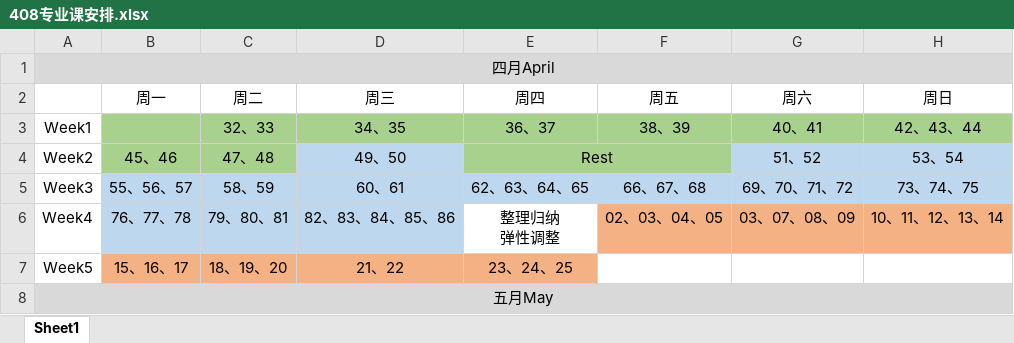
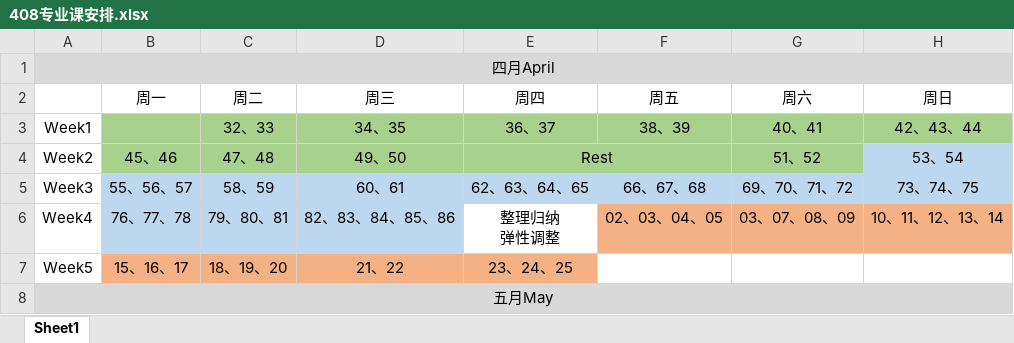
Before and after one commit to Coekyun-Dou/My-Learning-Diary, an Excel workbook: Diary/408专业课安排.xlsx, sheet Sheet1, drawn as a sheet; only a part is shown; values as stored, in another font and other column widths than the file's, no borders; the diff names each change by its address in the sheet, - before the commit and + after, or states it on an @@ line.

```diff
--- a/Diary/408专业课安排.xlsx (sheet Sheet1)
+++ b/Diary/408专业课安排.xlsx (sheet Sheet1)
-D4 fill: #BDD7EE
+D4 fill: #A9D18E
-G4 fill: #BDD7EE
+G4 fill: #A9D18E
```
Also changed, not shown: 1 other file.
